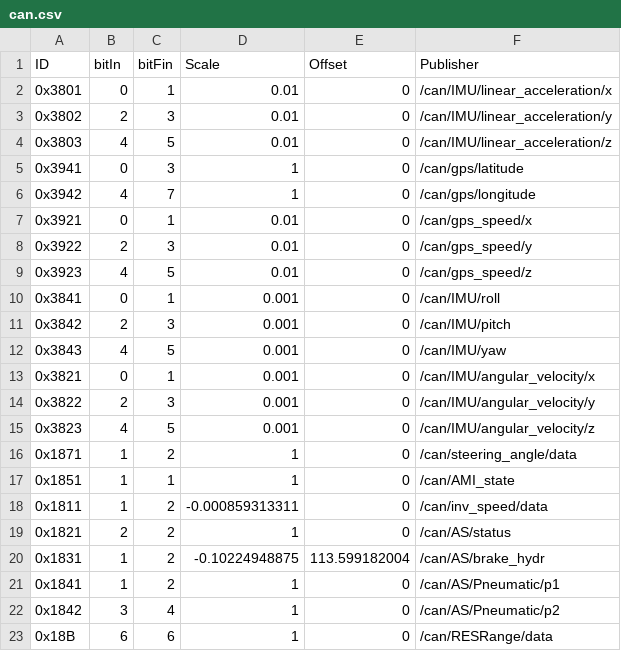
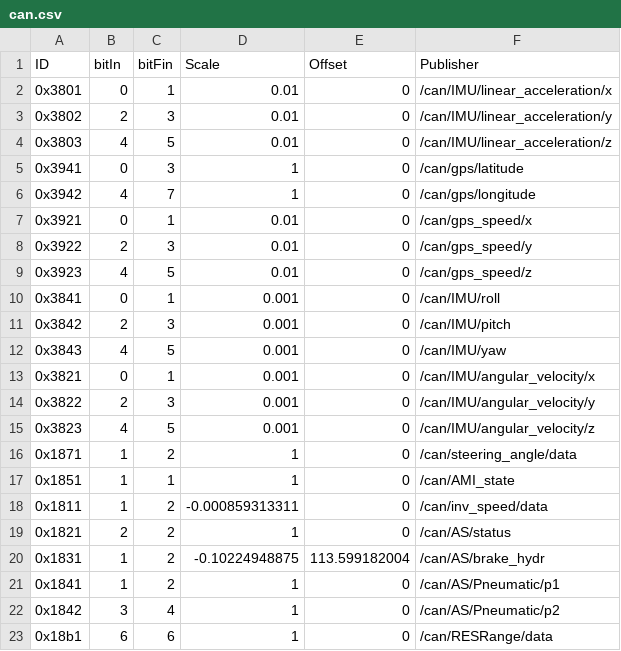
Before and after one commit to ARUSfs/DRIVERLESS2, a CSV file: src/interfaces/can_interface/include/can_interface/can.csv, drawn as a sheet.

```diff
--- a/src/interfaces/can_interface/include/can_interface/can.csv
+++ b/src/interfaces/can_interface/include/can_interface/can.csv
@@ -22,2 +22,2 @@ ID,bitIn,bitFin,Scale,Offset,Publisher
 0x1842,3,4,1,0,/can/AS/Pneumatic/p2
-0x18B,6,6,1,0,/can/RESRange/data
+0x18b1,6,6,1,0,/can/RESRange/data
```
Also changed, not shown: 4 other files.
